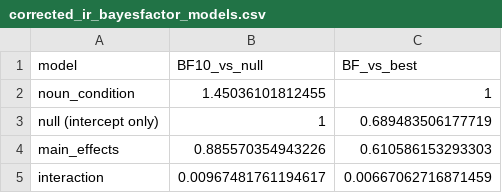
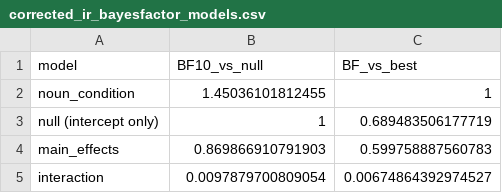
Before and after one commit to shrey715/sentence-memorability, a CSV file: outputs/glm/corrected_ir_bayesfactor_models.csv, drawn as a sheet.

```diff
--- a/outputs/glm/corrected_ir_bayesfactor_models.csv
+++ b/outputs/glm/corrected_ir_bayesfactor_models.csv
@@ -3,3 +3,3 @@
 "null (intercept only)",1,0.689483506177719
-"main_effects",0.885570354943226,0.610586153293303
-"interaction",0.00967481761194617,0.00667062716871459
+"main_effects",0.869866910791903,0.599758887560783
+"interaction",0.0097879700809054,0.00674864392974527
```
Also changed, not shown: outputs/glm/wr_accuracy_bayesfactor_models.csv, 2 other files.
